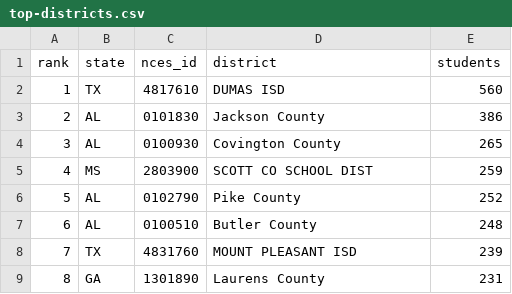
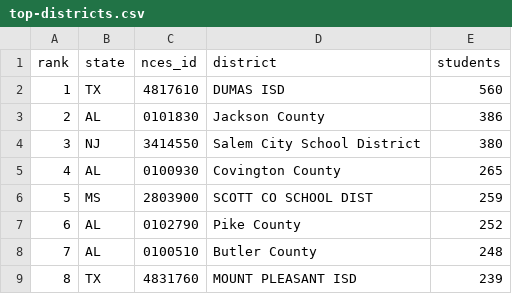
Before and after one commit to AnthonyDavidAdams/end-school-corporal-punishment, a CSV file: data/crdc/2023-24/top-districts.csv, drawn as a sheet; only a part is shown; the shorter side is filled out with more unchanged rows; addresses are those after the commit; the diff names each change by its address in the sheet, - before the commit and + after, or states it on an @@ line.

```diff
--- a/data/crdc/2023-24/top-districts.csv
+++ b/data/crdc/2023-24/top-districts.csv
+row 4: 3 | NJ | 3414550 | Salem City School District | 380
@@ column A (rank) renumbered from row 5 down @@
```
Also changed, not shown: data/crdc/2017-18/states.csv, data/crdc/2021-22/states.csv, 14 other files.
